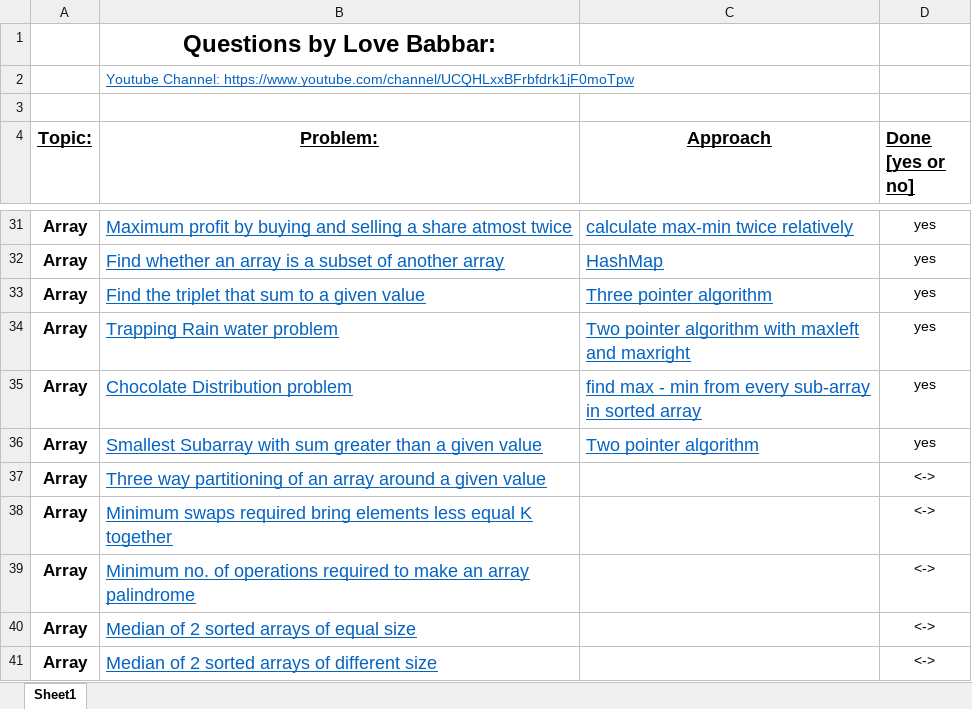
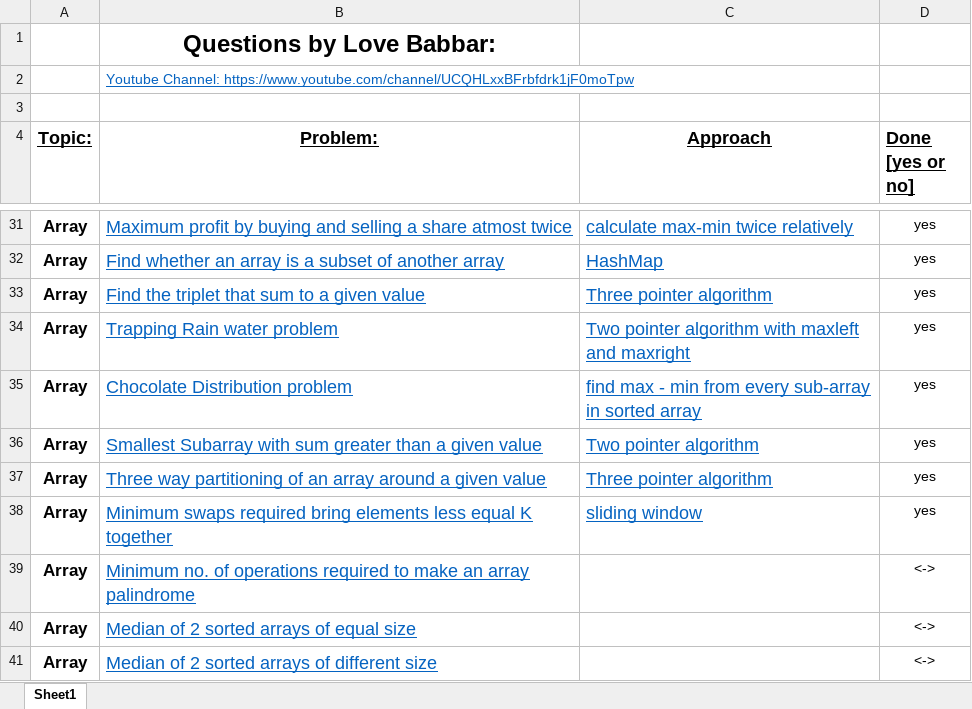
Before and after one commit to VishalGhai/Final-450, an Excel workbook: FINAL450.xlsx, sheet Sheet1, drawn as a sheet; only a part is shown, gaps mark what is left out; values as stored, in another font and other column widths than the file's, no borders; the diff names each change by its address in the sheet, - before the commit and + after, or states it on an @@ line.

```diff
--- a/FINAL450.xlsx (sheet Sheet1)
+++ b/FINAL450.xlsx (sheet Sheet1)
-C37 (Approach): (empty)
+C37 (Approach): Three pointer algorithm
-D37:D38 (Done [yes or no]): <->
+D37:D38 (Done [yes or no]): yes
-C38 (Approach): (empty)
+C38 (Approach): sliding window
```
Also changed, not shown: 2 other files.
